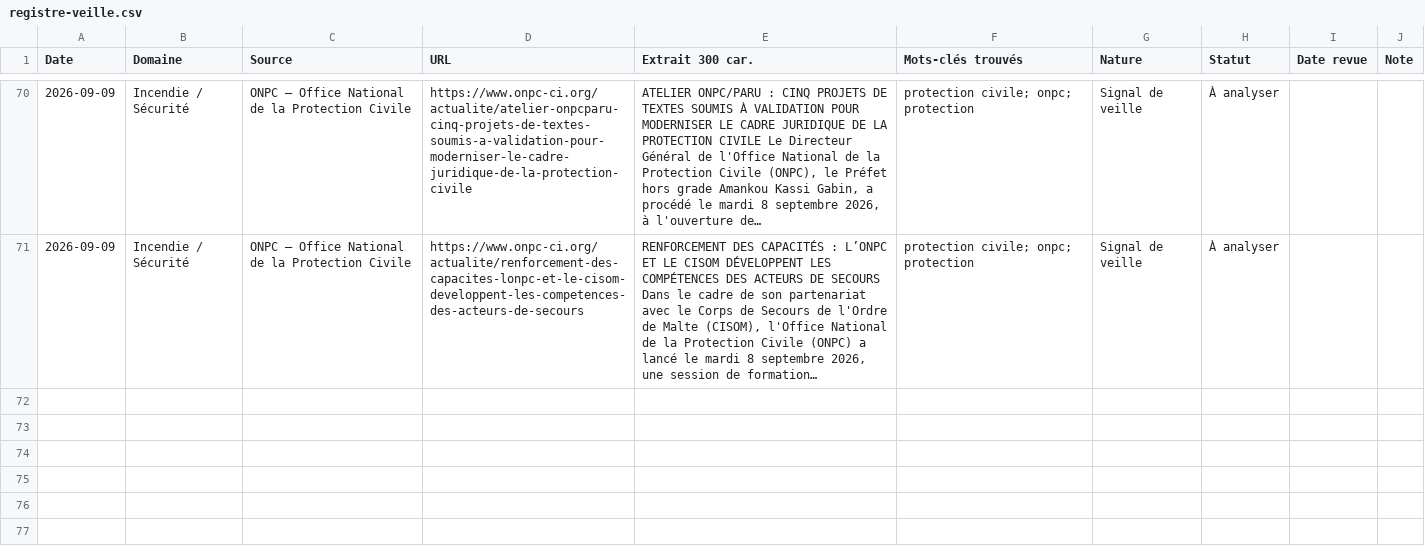
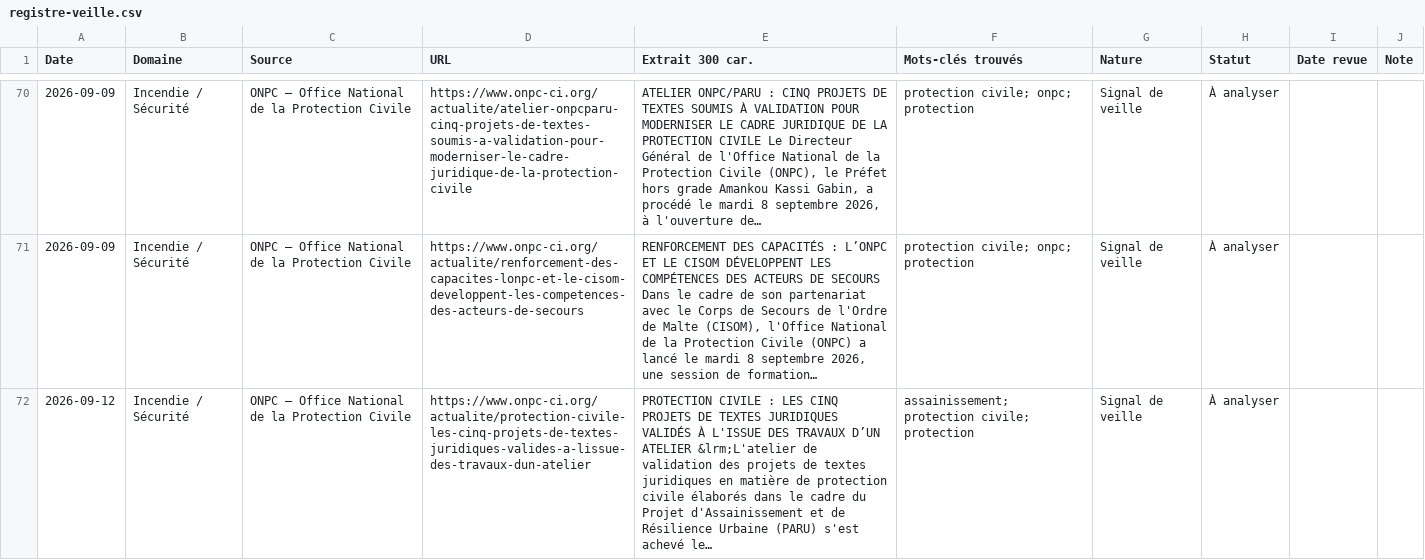
Before and after one commit to hawasky225/complianceci-version-2, a CSV file: data/registre-veille.csv, drawn as a sheet; only a part is shown, gaps mark what is left out; the diff names each change by its address in the sheet, - before the commit and + after, or states it on an @@ line.

Commit message:
chore(veille): rafraîchit le registre HSE du 2026-09-12

```diff
--- a/data/registre-veille.csv
+++ b/data/registre-veille.csv
+row 72: 2026-09-12 | Incendie / Sécurité | ONPC — Office National de la Protection Civile | https://www.onpc-ci.org/actualite/protection-civile-les-cinq-projets-de-textes-juridiques-valides-a-lissue-des-travaux-dun-atelier | PROTECTION CIVILE : LES CINQ PROJETS DE TEXTES JURIDIQUES VALIDÉS À L'ISSUE DES TRAVAUX D’UN ATELIER &lrm;L'atelier de validation des projets de textes juridiques en matière de protection civile élaborés dans le cadre du Projet d'Assainissement et de Résilience Urbaine (PARU) s'est achevé le… | assainissement; protection civile; protection | Signal de veille | À analyser
```
Also changed, not shown: 2 other files.
